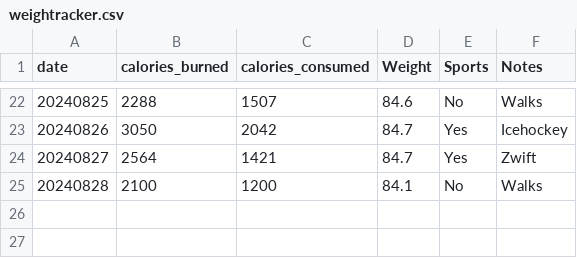
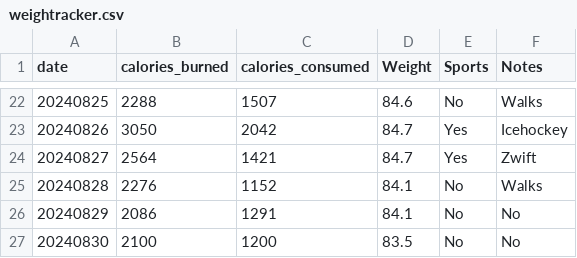
Before and after one commit to jersme/weighttracker, a CSV file: weightracker.csv, drawn as a sheet; only a part is shown, gaps mark what is left out; addresses are those after the commit; the diff names each change by its address in the sheet, - before the commit and + after, or states it on an @@ line.

Commit message:
Update weightracker.csv

```diff
--- a/weightracker.csv
+++ b/weightracker.csv
+row 25: 20240828 | 2276 | 1152 | 84.1 | No | Walks
+row 26: 20240829 | 2086 | 1291 | 84.1 | No | No
@@ column A (date) renumbered from row 27 down @@
-D27 (Weight): 84.1
+D27 (Weight): 83.5
-F27 (Notes): Walks
+F27 (Notes): No
```
